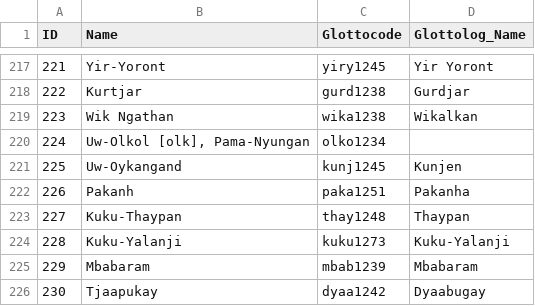
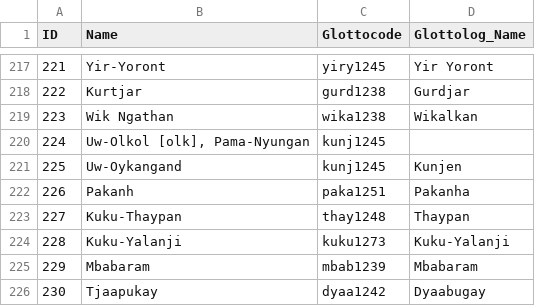
Before and after one commit to lexibank/huntergatherer, a CSV file: etc/languages.csv, drawn as a sheet; only a part is shown, gaps mark what is left out.

Commit message:
Update bookkeeping language according to Glottolog's recommendations

```diff
--- a/etc/languages.csv
+++ b/etc/languages.csv
@@ -219,3 +219,3 @@ ID,Name,Glottocode,Glottolog_Name
 223,Wik Ngathan,wika1238,Wikalkan
-224,"Uw-Olkol [olk], Pama-Nyungan",olko1234,
+224,"Uw-Olkol [olk], Pama-Nyungan",kunj1245,
 225,Uw-Oykangand,kunj1245,Kunjen
```
